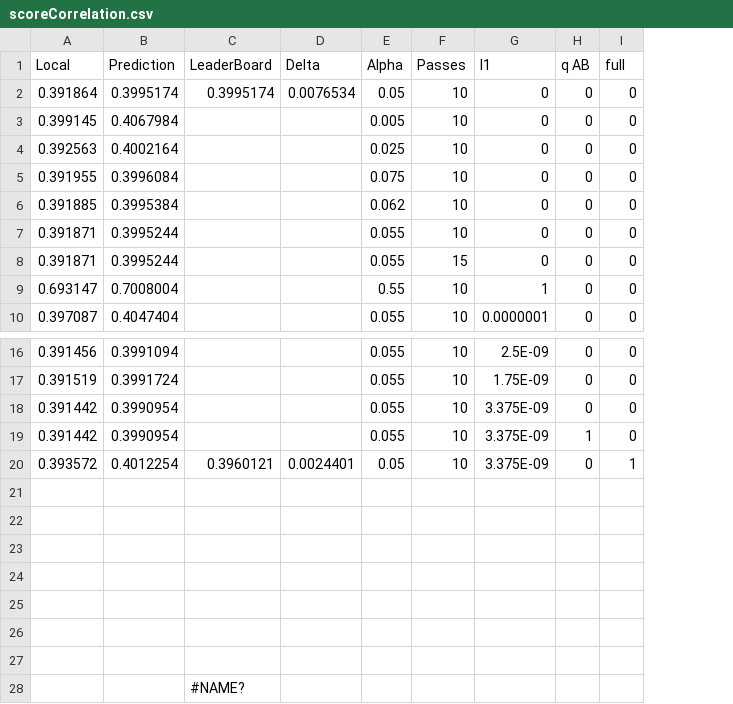
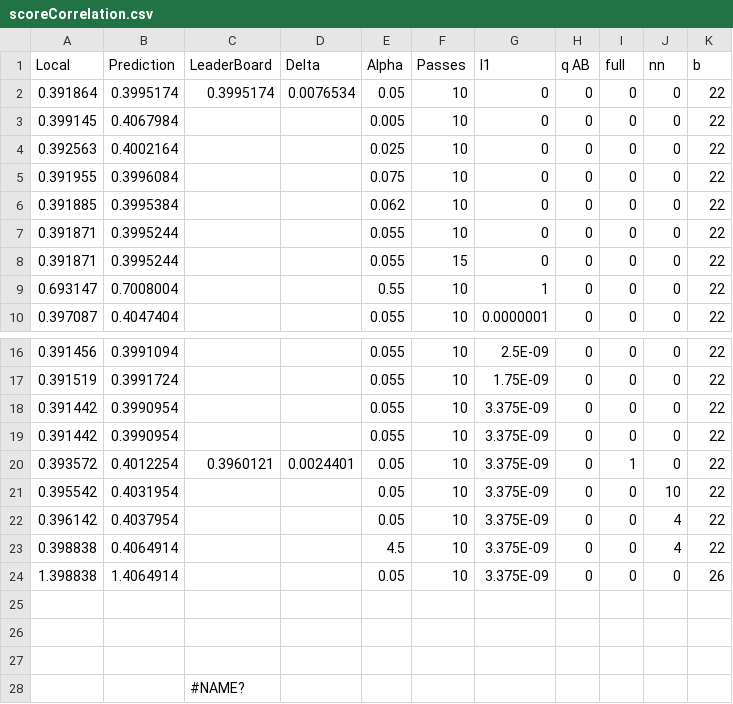
Before and after one commit to EtienneDesticourt/Kaggle-Avazu, a CSV file: VowpalWabbit/scoreCorrelation.csv, drawn as a sheet; only a part is shown, gaps mark what is left out; the diff names each change by its address in the sheet, - before the commit and + after, or states it on an @@ line.

```diff
--- a/VowpalWabbit/scoreCorrelation.csv
+++ b/VowpalWabbit/scoreCorrelation.csv
+column J (nn), rows 2-10: all 0; rows 16-24: 0 | 0 | 0 | 0 | 0 | 10 | 4 | 4 | 0
+column K (b), rows 2-10: all 22; rows 16-24: 22 | 22 | 22 | 22 | 22 | 22 | 22 | 22 | 26
-H19 (q AB): 1
+H19 (q AB): 0
-row 21: (empty)
+row 21: 0.395542 | 0.4031954 |  |  | 0.05 | 10 | 3.375E-09 | 0 | 0 | 10 | 22
-row 22: (empty)
+row 22: 0.396142 | 0.4037954 |  |  | 0.05 | 10 | 3.375E-09 | 0 | 0 | 4 | 22
-row 23: (empty)
+row 23: 0.398838 | 0.4064914 |  |  | 4.5 | 10 | 3.375E-09 | 0 | 0 | 4 | 22
-row 24: (empty)
+row 24: 1.398838 | 1.4064914 |  |  | 0.05 | 10 | 3.375E-09 | 0 | 0 | 0 | 26
```
Also changed, not shown: 2 other files.
